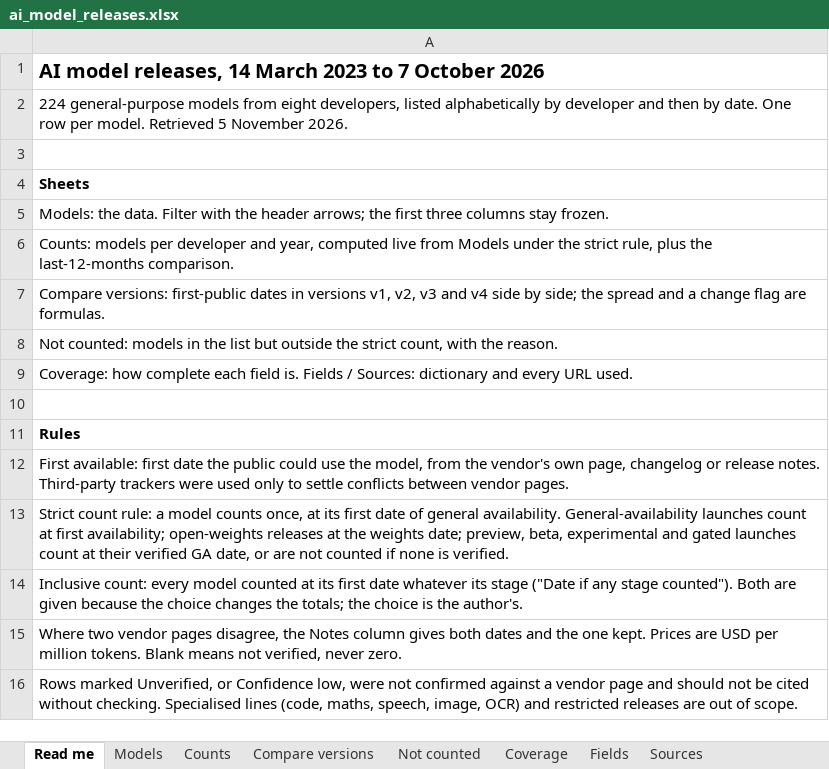
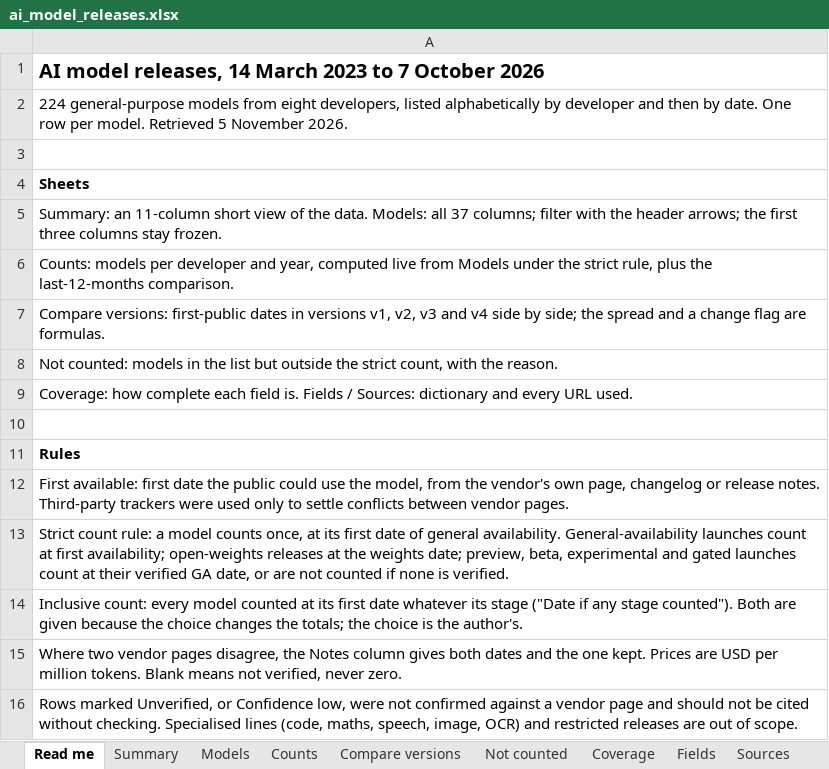
Before and after one commit to habbine/comparative-list-ai-model-releases, an Excel workbook: data/ai_model_releases.xlsx, sheet Read me, drawn as a sheet; values as stored, in another font and other column widths than the file's, no borders; the diff names each change by its address in the sheet, - before the commit and + after, or states it on an @@ line.

```diff
--- a/data/ai_model_releases.xlsx (sheet Read me)
+++ b/data/ai_model_releases.xlsx (sheet Read me)
+sheet tab: Summary
-A5: Models: the data. Filter with the…
+A5: Summary: an 11-column short view of the data. Models: all 37 columns; filter with the…
```
Also changed, not shown: sheet Counts, sheet Models, sheet Coverage, charts or pictures, 3 other files.
